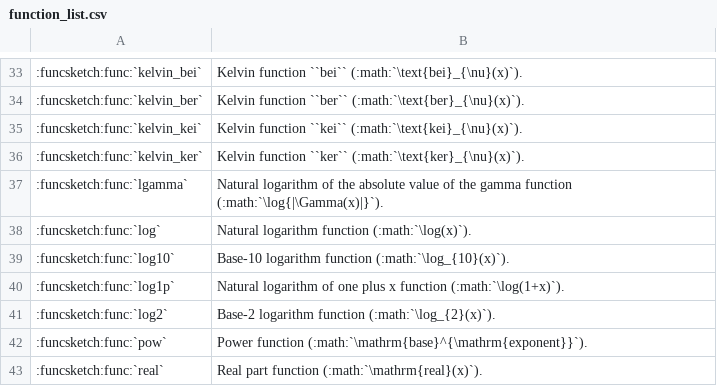
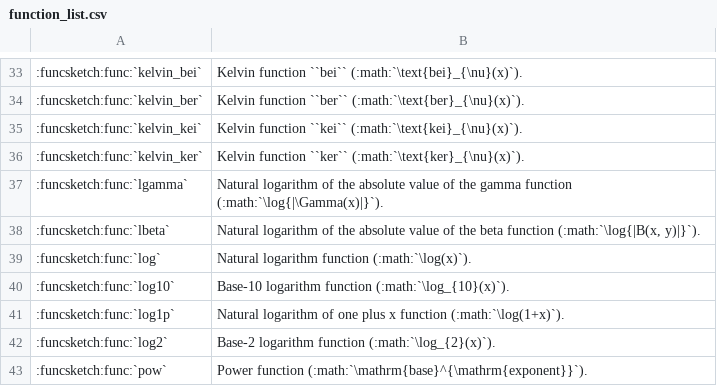
Before and after one commit to MusicScience37/FuncSketch, a CSV file: docs/sphinx/expression_reference/builtin_functions/function_list.csv, drawn as a sheet; only a part is shown, gaps mark what is left out; the shorter side is filled out with more unchanged rows; the diff names each change by its address in the sheet, - before the commit and + after, or states it on an @@ line.

Commit message:
:sparkles: Add lbeta function.

```diff
--- a/docs/sphinx/expression_reference/builtin_functions/function_list.csv
+++ b/docs/sphinx/expression_reference/builtin_functions/function_list.csv
+row 38: :funcsketch:func:`lbeta` | Natural logarithm of the absolute value of the beta function (:math:`\log{|B(x, y)|}`).
```
Also changed, not shown: 14 other files.
